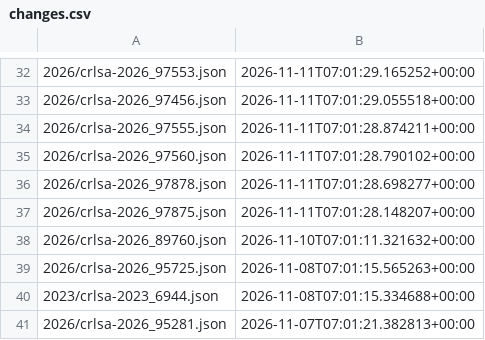
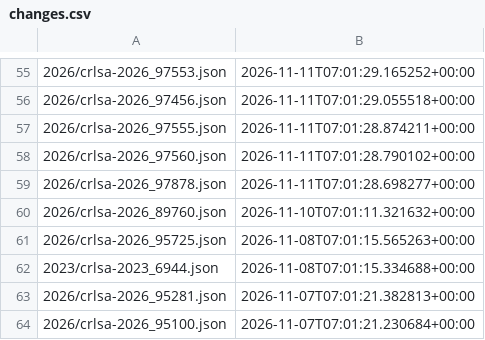
Before and after one commit to ctrliq/advisories, a CSV file: csaf/advisories/rocky/changes.csv, drawn as a sheet; only a part is shown, gaps mark what is left out; the shorter side is filled out with more unchanged rows; the diff covers the shown part only.

```diff
--- a/csaf/advisories/rocky/changes.csv
+++ b/csaf/advisories/rocky/changes.csv
@@ -36,3 +59,2 @@
 "2026/crlsa-2026_97878.json","2026-11-11T07:01:28.698277+00:00"
-"2026/crlsa-2026_97875.json","2026-11-11T07:01:28.148207+00:00"
 "2026/crlsa-2026_89760.json","2026-11-10T07:01:11.321632+00:00"
```
Also changed, not shown: 23 added rows and 16 edited cells elsewhere in this file.
